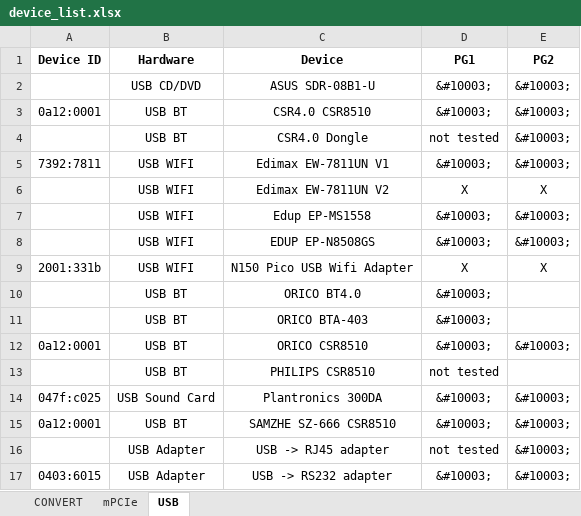
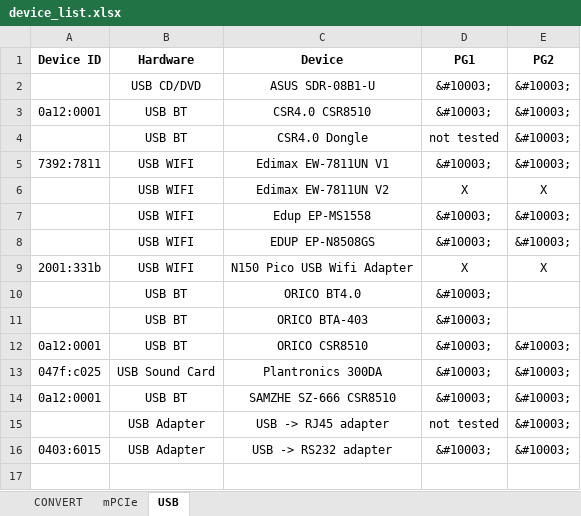
Before and after one commit to uwedaeu/iot2050-hardware-wiki, an Excel workbook: device_list.xlsx, sheet USB, drawn as a sheet; values as stored, in another font and other column widths than the file's, no borders; the diff names each change by its address in the sheet, - before the commit and + after, or states it on an @@ line.

```diff
--- a/device_list.xlsx (sheet USB)
+++ b/device_list.xlsx (sheet USB)
-row 13:  | USB BT | PHILIPS CSR8510 | not tested
```
Also changed, not shown: 1 other file.
